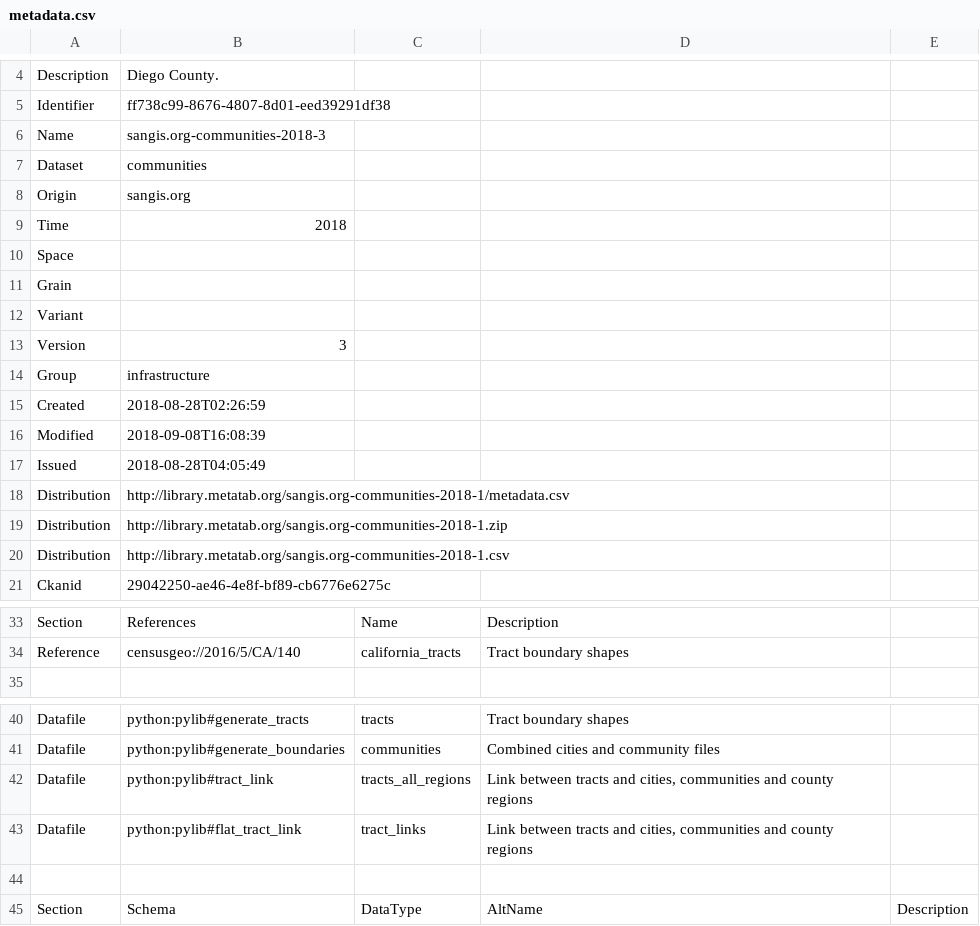
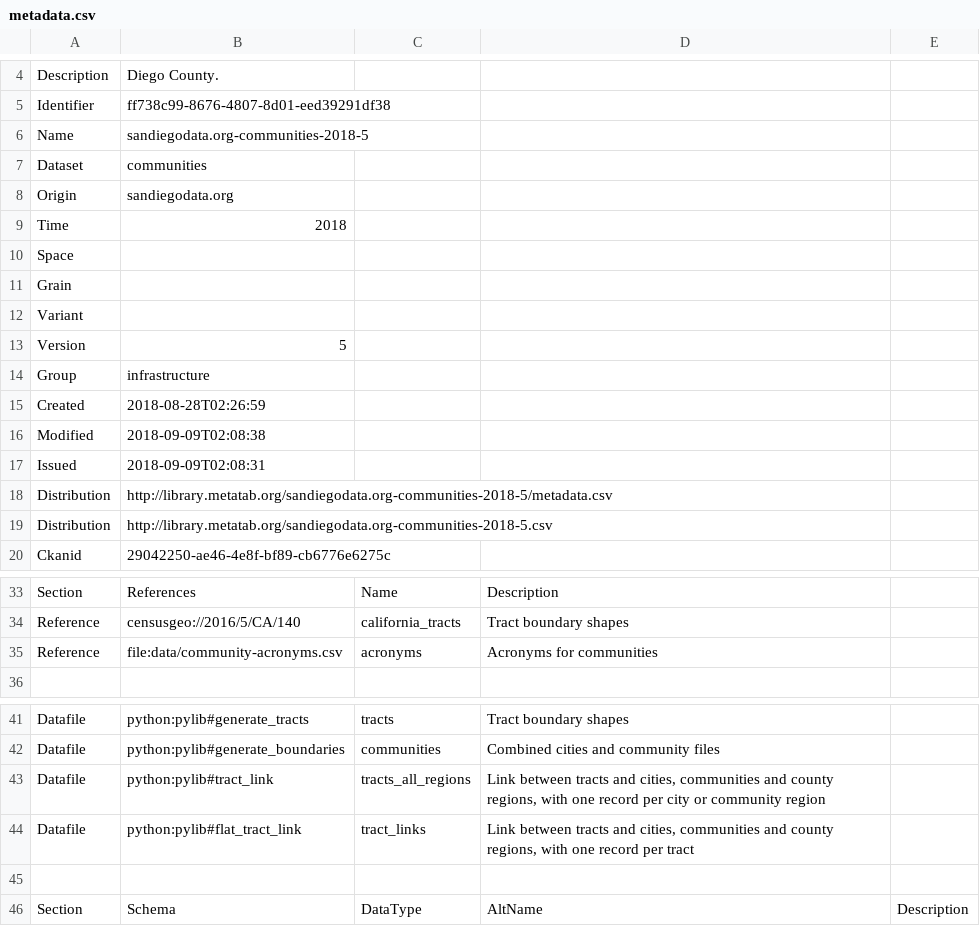
Before and after one commit to SDRDLAnalysts/data-projects, a CSV file: sandiegodata.org/sandiegodata.org-communities-2018/metadata.csv (was sangis.org/sangis.org-communities-2018/metadata.csv), drawn as a sheet; only a part is shown, gaps mark what is left out; the diff covers the shown part only.

Commit message:
Moved to sandiegodata.org

```diff
--- a/sangis.org/sangis.org-communities-2018/metadata.csv
+++ b/sandiegodata.org/sandiegodata.org-communities-2018/metadata.csv
@@ -5,5 +5,5 @@ Description,Diego County.
 Identifier,ff738c99-8676-4807-8d01-eed39291df38
-Name,sangis.org-communities-2018-3
+Name,sandiegodata.org-communities-2018-5
 Dataset,communities
-Origin,sangis.org
+Origin,sandiegodata.org
 Time,2018
@@ -12,10 +12,9 @@ Grain,
 Variant,
-Version,3
+Version,5
 Group,infrastructure
 Created,2018-08-28T02:26:59
-Modified,2018-09-08T16:08:39
-Issued,2018-08-28T04:05:49
-Distribution,http://library.metatab.org/sangis.org-communities-2018-1/metadata.csv
-Distribution,http://library.metatab.org/sangis.org-communities-2018-1.zip
-Distribution,http://library.metatab.org/sangis.org-communities-2018-1.csv
+Modified,2018-09-09T02:08:38
+Issued,2018-09-09T02:08:31
+Distribution,http://library.metatab.org/sandiegodata.org-communities-2018-5/metadata.csv
+Distribution,http://library.metatab.org/sandiegodata.org-communities-2018-5.csv
 Ckanid,29042250-ae46-4e8f-bf89-cb6776e6275c
@@ -34,2 +34,3 @@ Section,References,Name,Description,
 Reference,censusgeo://2016/5/CA/140,california_tracts,Tract boundary shapes,
+Reference,file:data/community-acronyms.csv,acronyms,Acronyms for communities,
 
@@ -41,4 +42,4 @@ Datafile,python:pylib#generate_tracts,tracts,Tract boundary shapes,
 Datafile,python:pylib#generate_boundaries,communities,Combined cities and community files,
-Datafile,python:pylib#tract_link,tracts_all_regions,"Link between tracts and cities, communities and county regions",
-Datafile,python:pylib#flat_tract_link,tract_links,"Link between tracts and cities, communities and county regions",
+Datafile,python:pylib#tract_link,tracts_all_regions,"Link between tracts and cities, communities and county regions, with one record per city or community region",
+Datafile,python:pylib#flat_tract_link,tract_links,"Link between tracts and cities, communities and county regions, with one record per tract",
 
```
Also changed, not shown: 2 added rows and 16 edited cells elsewhere in this file, 13 other files.
